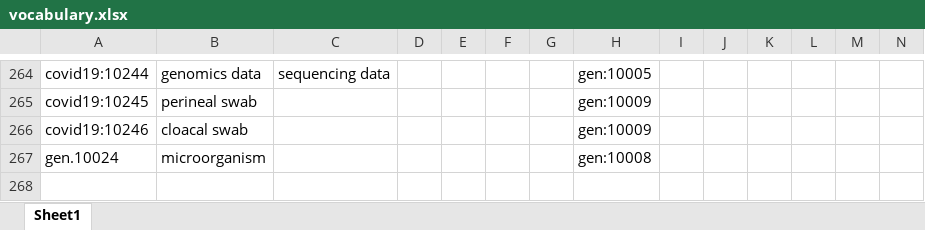
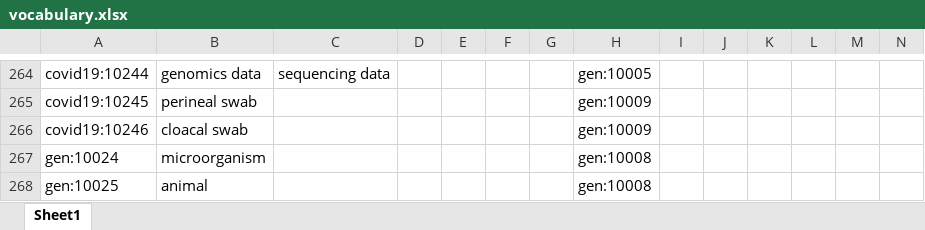
Before and after one commit to fair-data-collective/zonmw-project-content, an Excel workbook: vocabulary.xlsx, sheet Sheet1, drawn as a sheet; only a part is shown, gaps mark what is left out; values as stored, in another font and other column widths than the file's, no borders; rows hold the shown columns only; the diff names each change by its address in the sheet, - before the commit and + after, or states it on an @@ line.

```diff
--- a/vocabulary.xlsx (sheet Sheet1)
+++ b/vocabulary.xlsx (sheet Sheet1)
-A267: gen.10024
+A267: gen:10024
+row 268: gen:10025 | animal |  |  |  |  |  | gen:10008
```
Also changed, not shown: 4 other files.
